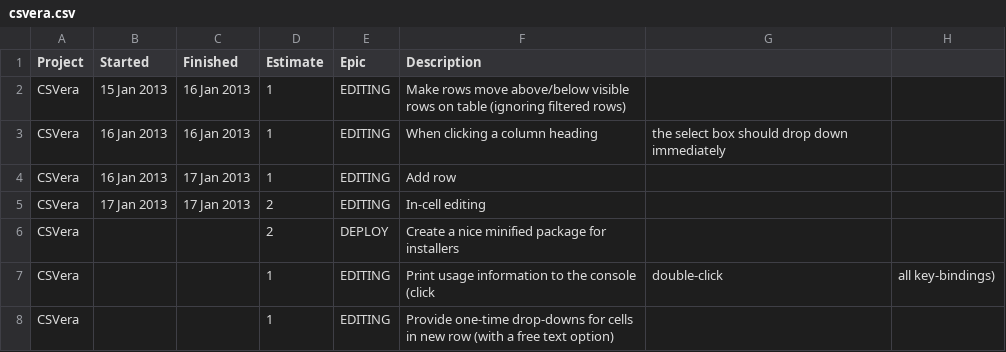
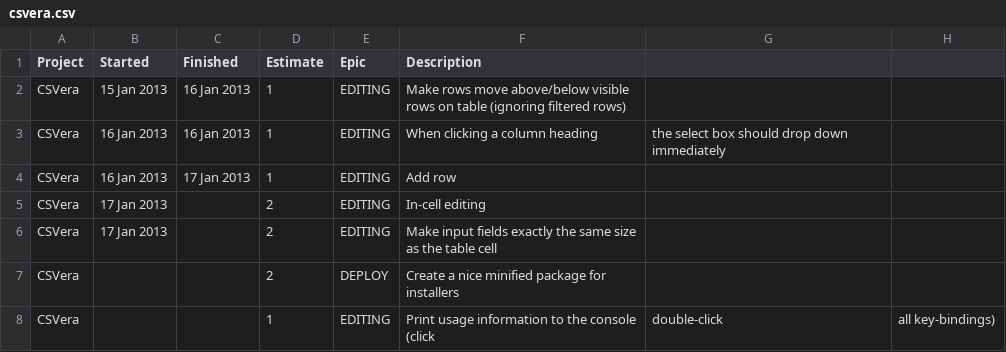
Before and after one commit to agmenc/CSVera, a CSV file: csvera.csv, drawn as a sheet; only a part is shown; the shorter side is filled out with more unchanged rows.

Commit message:
Make inline cell editing work properly

```diff
--- a/csvera.csv
+++ b/csvera.csv
@@ -4,3 +4,4 @@ CSVera ,16 Jan 2013 ,16 Jan 2013 ,1       ,EDITING  ,When clicking a column head
 CSVera ,16 Jan 2013 ,17 Jan 2013 ,1       ,EDITING  ,Add row
-CSVera ,17 Jan 2013 ,17 Jan 2013 ,2       ,EDITING  ,In-cell editing
+CSVera ,17 Jan 2013 ,            ,2       ,EDITING  ,In-cell editing
+CSVera ,17 Jan 2013 ,            ,2       ,EDITING  ,Make input fields exactly the same size as the table cell
 CSVera ,            ,            ,2       ,DEPLOY   ,Create a nice minified package for installers
```
Also changed, not shown: 1 other file.
